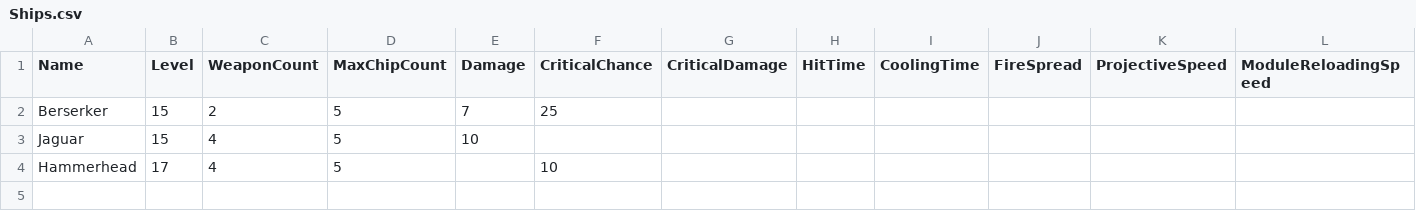
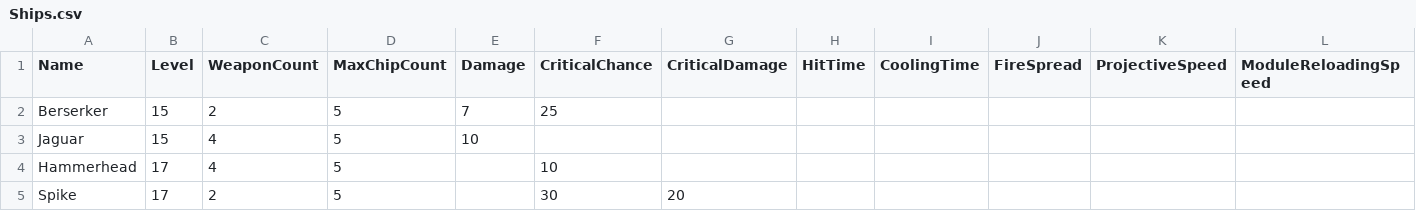
Before and after one commit to SSkeptix/SCHelper, a CSV file: SCHelper/Ships.csv, drawn as a sheet.

```diff
--- a/SCHelper/Ships.csv
+++ b/SCHelper/Ships.csv
@@ -4 +4,2 @@ Jaguar,15,4,5,10,,,,,,,
 Hammerhead,17,4,5,,10,,,,,,
+Spike,17,2,5,,30,20,,,,,
```
Also changed, not shown: SCHelper/SeedChips.csv, SCHelper/Weapons.csv, 3 other files.
